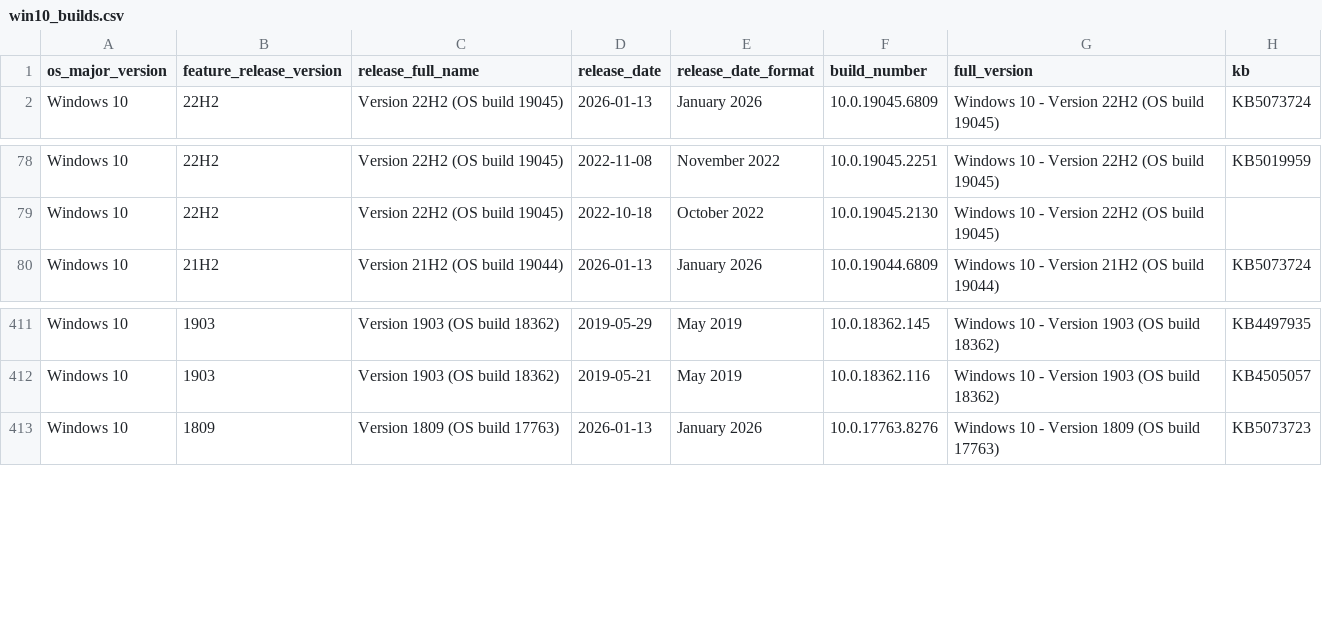
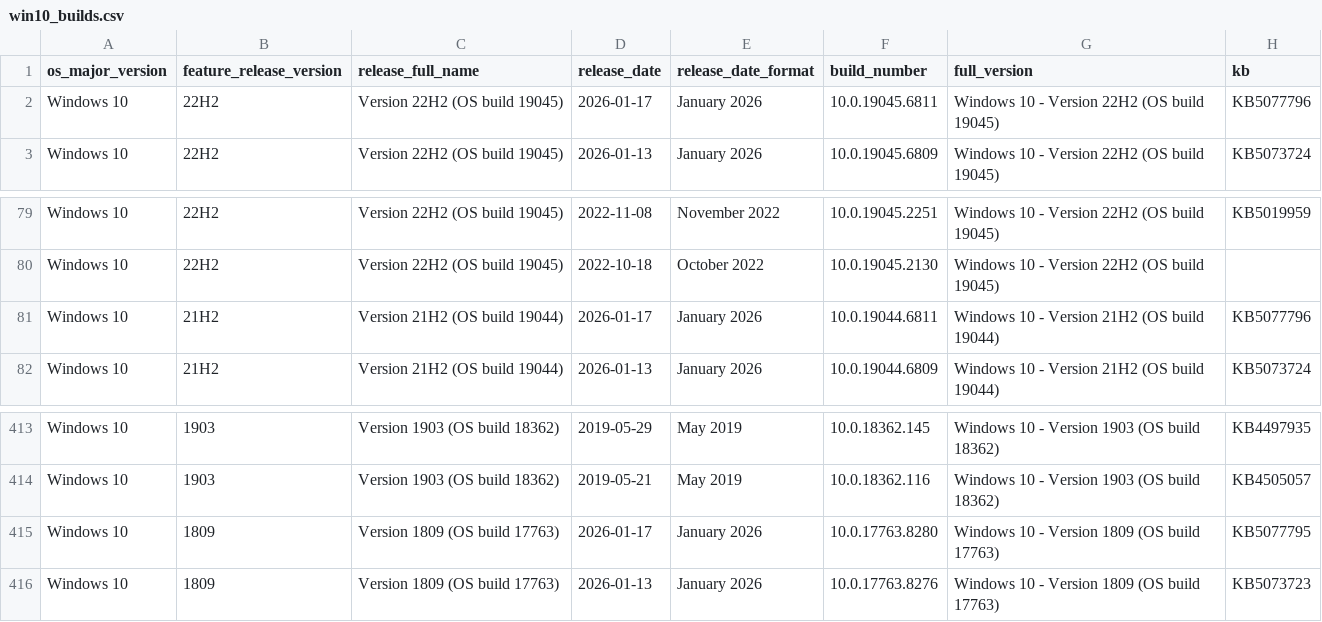
Before and after one commit to Clemv95/Windows-Update-CSV-Scraper, a CSV file: win10_builds.csv, drawn as a sheet; only a part is shown, gaps mark what is left out.

```diff
--- a/win10_builds.csv
+++ b/win10_builds.csv
@@ -1,2 +1,3 @@
 os_major_version,feature_release_version,release_full_name,release_date,release_date_format,build_number,full_version,kb
+Windows 10,22H2,Version 22H2 (OS build 19045),2026-01-17,January 2026,10.0.19045.6811,Windows 10 - Version 22H2 (OS build 19045),KB5077796
 Windows 10,22H2,Version 22H2 (OS build 19045),2026-01-13,January 2026,10.0.19045.6809,Windows 10 - Version 22H2 (OS build 19045),KB5073724
@@ -79,2 +80,3 @@ Windows 10,22H2,Version 22H2 (OS build 19045),2022-11-08,November 2022,10.0.1904
 Windows 10,22H2,Version 22H2 (OS build 19045),2022-10-18,October 2022,10.0.19045.2130,Windows 10 - Version 22H2 (OS build 19045),
+Windows 10,21H2,Version 21H2 (OS build 19044),2026-01-17,January 2026,10.0.19044.6811,Windows 10 - Version 21H2 (OS build 19044),KB5077796
 Windows 10,21H2,Version 21H2 (OS build 19044),2026-01-13,January 2026,10.0.19044.6809,Windows 10 - Version 21H2 (OS build 19044),KB5073724
@@ -412,2 +414,3 @@ Windows 10,1903,Version 1903 (OS build 18362),2019-05-29,May 2019,10.0.18362.145
 Windows 10,1903,Version 1903 (OS build 18362),2019-05-21,May 2019,10.0.18362.116,Windows 10 - Version 1903 (OS build 18362),KB4505057
+Windows 10,1809,Version 1809 (OS build 17763),2026-01-17,January 2026,10.0.17763.8280,Windows 10 - Version 1809 (OS build 17763),KB5077795
 Windows 10,1809,Version 1809 (OS build 17763),2026-01-13,January 2026,10.0.17763.8276,Windows 10 - Version 1809 (OS build 17763),KB5073723
```
Also changed, not shown: win11_builds.csv.
